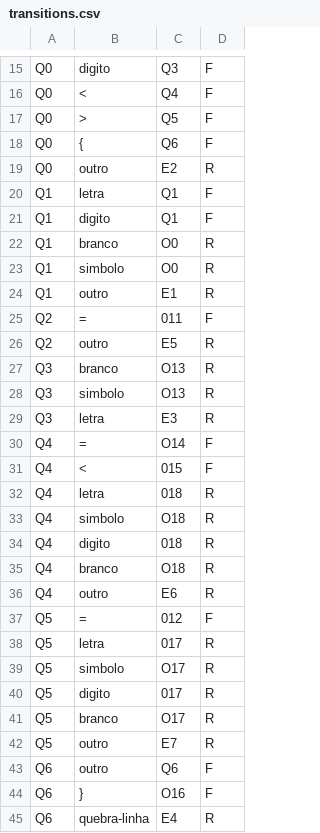
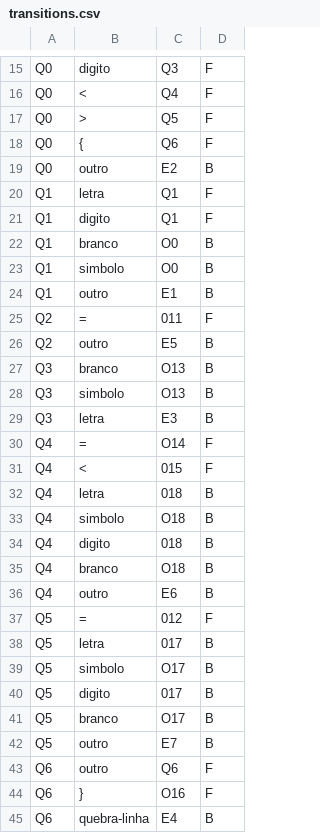
Before and after one commit to GuScarenci/compilador-pl0, a CSV file: res/transitions.csv, drawn as a sheet; only a part is shown, gaps mark what is left out.

Commit message:
Transition direction is Foward/Backwards <-> F/B

```diff
--- a/res/transitions.csv
+++ b/res/transitions.csv
@@ -18,28 +18,28 @@ Q0|>|Q5|F
 Q0|{|Q6|F
-Q0|outro|E2|R
+Q0|outro|E2|B
 Q1|letra|Q1|F
 Q1|digito|Q1|F
-Q1|branco|O0|R
-Q1|simbolo|O0|R
-Q1|outro|E1|R
+Q1|branco|O0|B
+Q1|simbolo|O0|B
+Q1|outro|E1|B
 Q2|=|011|F
-Q2|outro|E5|R
-Q3|branco|O13|R
-Q3|simbolo|O13|R
-Q3|letra|E3|R
+Q2|outro|E5|B
+Q3|branco|O13|B
+Q3|simbolo|O13|B
+Q3|letra|E3|B
 Q4|=|O14|F
 Q4|<|015|F
-Q4|letra|018|R
-Q4|simbolo|O18|R
-Q4|digito|018|R
-Q4|branco|O18|R
-Q4|outro|E6|R
+Q4|letra|018|B
+Q4|simbolo|O18|B
+Q4|digito|018|B
+Q4|branco|O18|B
+Q4|outro|E6|B
 Q5|=|012|F
-Q5|letra|017|R
-Q5|simbolo|O17|R
-Q5|digito|017|R
-Q5|branco|O17|R
-Q5|outro|E7|R
+Q5|letra|017|B
+Q5|simbolo|O17|B
+Q5|digito|017|B
+Q5|branco|O17|B
+Q5|outro|E7|B
 Q6|outro|Q6|F
 Q6|}|O16|F
-Q6|quebra-linha|E4|R
+Q6|quebra-linha|E4|B
```
Also changed, not shown: 1 other file.
